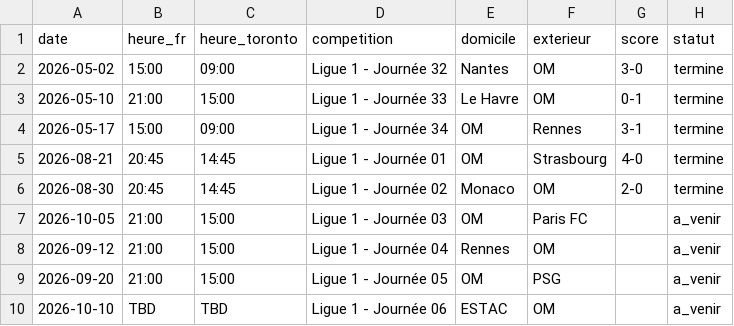
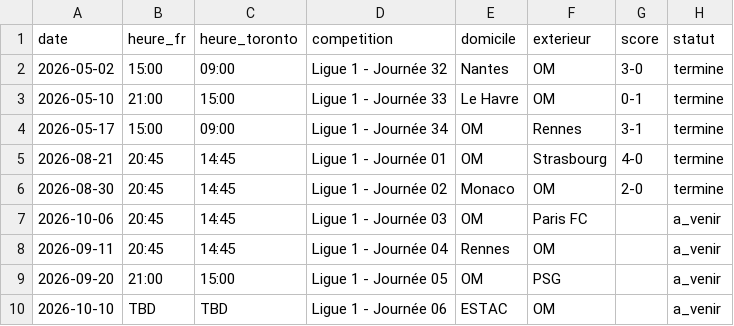
Before and after one commit to martindelhomme/omtorontoclub.github.io, a CSV file: matchs.csv, drawn as a sheet.

Commit message:
Update match dates for Ligue 1 fixtures

```diff
--- a/matchs.csv
+++ b/matchs.csv
@@ -6,4 +6,4 @@ date,heure_fr,heure_toronto,competition,domicile,exterieur,score,statut
 2026-08-30,20:45,14:45,Ligue 1 - Journée 02,Monaco,OM,2-0,termine
-2026-10-05,21:00,15:00,Ligue 1 - Journée 03,OM,Paris FC,,a_venir
-2026-09-12,21:00,15:00,Ligue 1 - Journée 04,Rennes,OM,,a_venir
+2026-10-06,20:45,14:45,Ligue 1 - Journée 03,OM,Paris FC,,a_venir
+2026-09-11,20:45,14:45,Ligue 1 - Journée 04,Rennes,OM,,a_venir
 2026-09-20,21:00,15:00,Ligue 1 - Journée 05,OM,PSG,,a_venir
```
